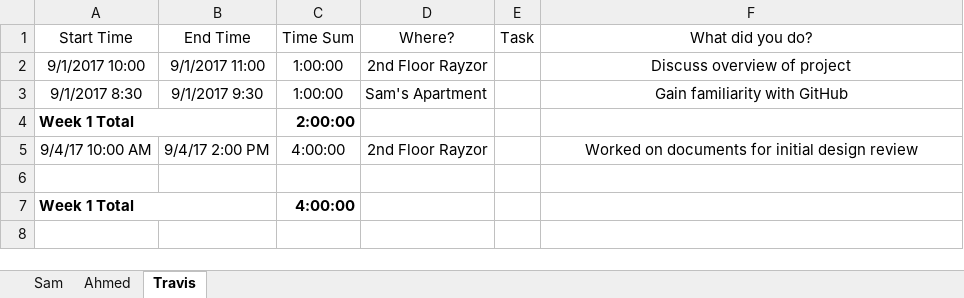
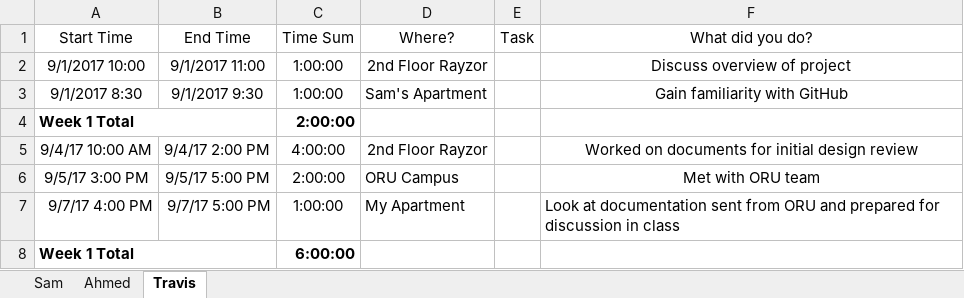
Before and after one commit to travisdnorman/TU-Senior-Design-HyperLoop-Computing, an Excel workbook: Senior Design TimeCards.xlsx, sheet Travis, drawn as a sheet; values as stored, in another font and other column widths than the file's, no borders; addresses are those after the commit; the diff names each change by its address in the sheet, - before the commit and + after, or states it on an @@ line.

Commit message:
added hours

```diff
--- a/Senior Design TimeCards.xlsx (sheet Travis)
+++ b/Senior Design TimeCards.xlsx (sheet Travis)
-row 6: (empty)
+row 6: 9/5/17 3:00 PM | 9/5/17 5:00 PM | 2:00:00 | ORU Campus |  | Met with ORU team
+row 7: 9/7/17 4:00 PM | 9/7/17 5:00 PM | 1:00:00 | My Apartment |  | Look at documentation sent from ORU and prepared for discussion in class
-C8 (Time Sum): 4:00:00
+C8 (Time Sum): 6:00:00
```
